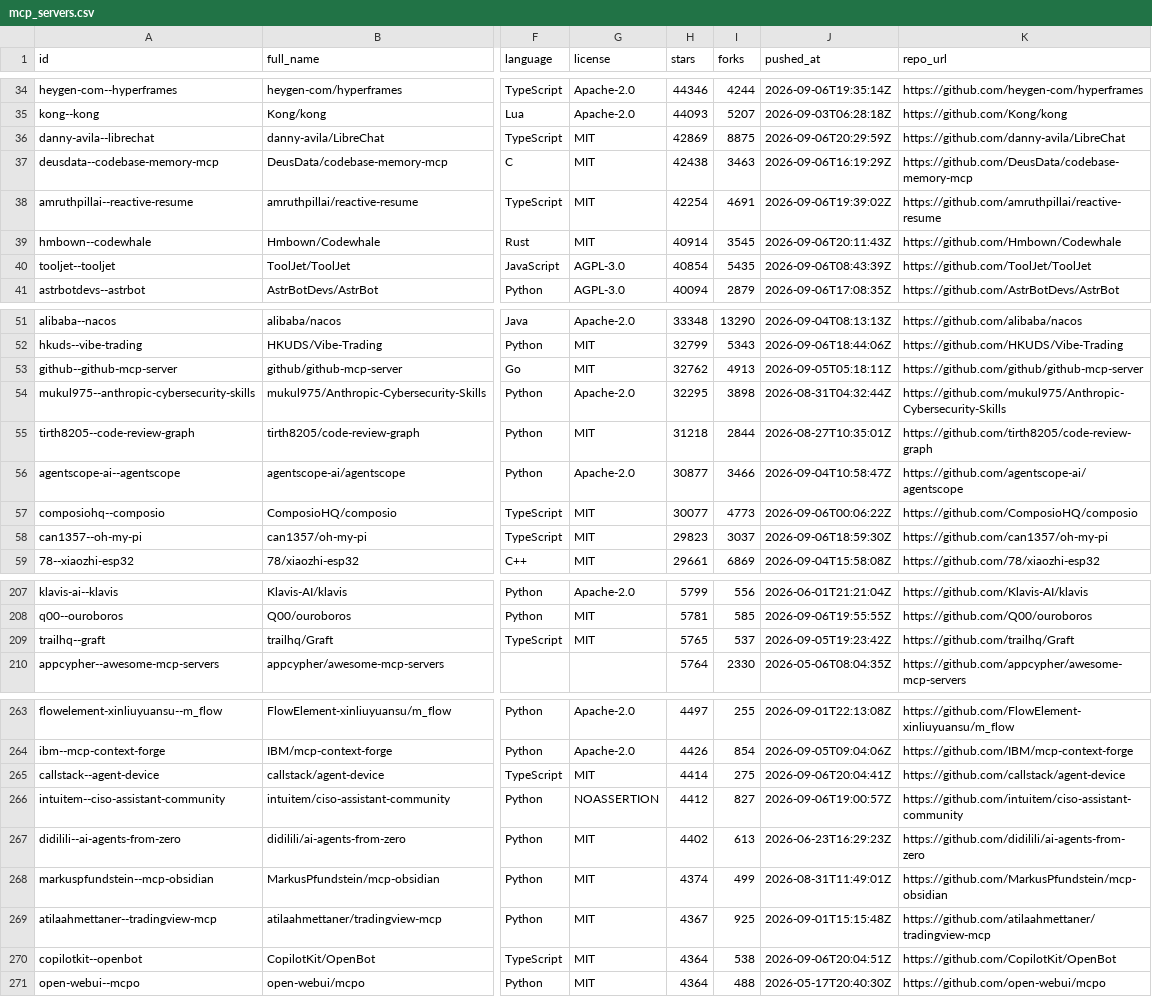
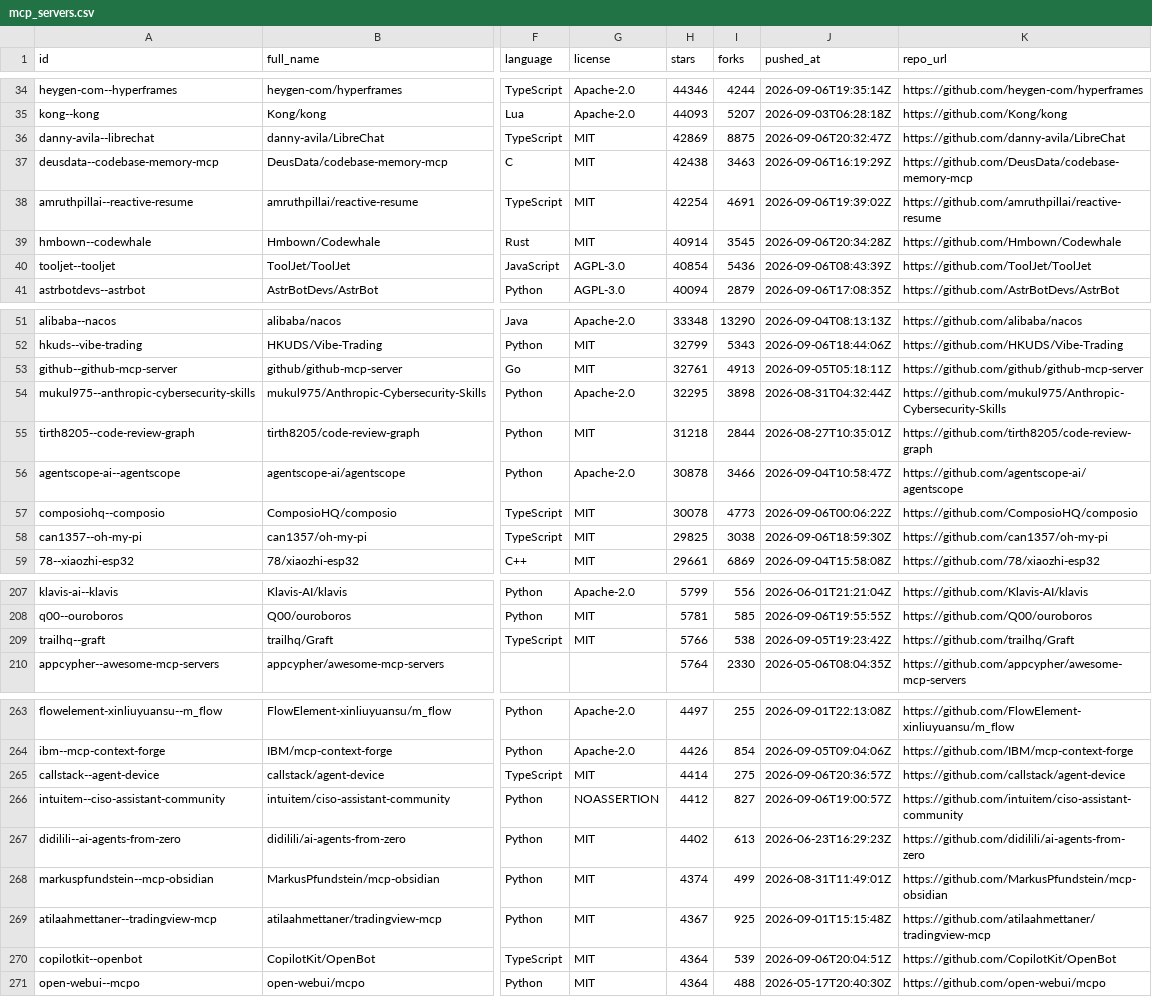
Before and after one commit to rickstek/mcpjunction, a CSV file: public/data/mcp_servers.csv, drawn as a sheet; only a part is shown, gaps mark what is left out; the diff covers the shown part only; the diff names each change by its address in the sheet, - before the commit and + after, or states it on an @@ line.

```diff
--- a/public/data/mcp_servers.csv
+++ b/public/data/mcp_servers.csv
-J36 (pushed_at): 2026-09-06T20:29:59Z
+J36 (pushed_at): 2026-09-06T20:32:47Z
-J39 (pushed_at): 2026-09-06T20:11:43Z
+J39 (pushed_at): 2026-09-06T20:34:28Z
-I40 (forks): 5435
+I40 (forks): 5436
-H53 (stars): 32762
+H53 (stars): 32761
-H56 (stars): 30877
+H56 (stars): 30878
-H57 (stars): 30077
+H57 (stars): 30078
-H58 (stars): 29823
+H58 (stars): 29825
-I58 (forks): 3037
+I58 (forks): 3038
-H209 (stars): 5765
+H209 (stars): 5766
-I209 (forks): 537
+I209 (forks): 538
-J265 (pushed_at): 2026-09-06T20:04:41Z
+J265 (pushed_at): 2026-09-06T20:36:57Z
-I270 (forks): 538
+I270 (forks): 539
```
Also changed, not shown: 4 added rows, 4 removed rows and 38 edited cells elsewhere in this file, 2 other files.
